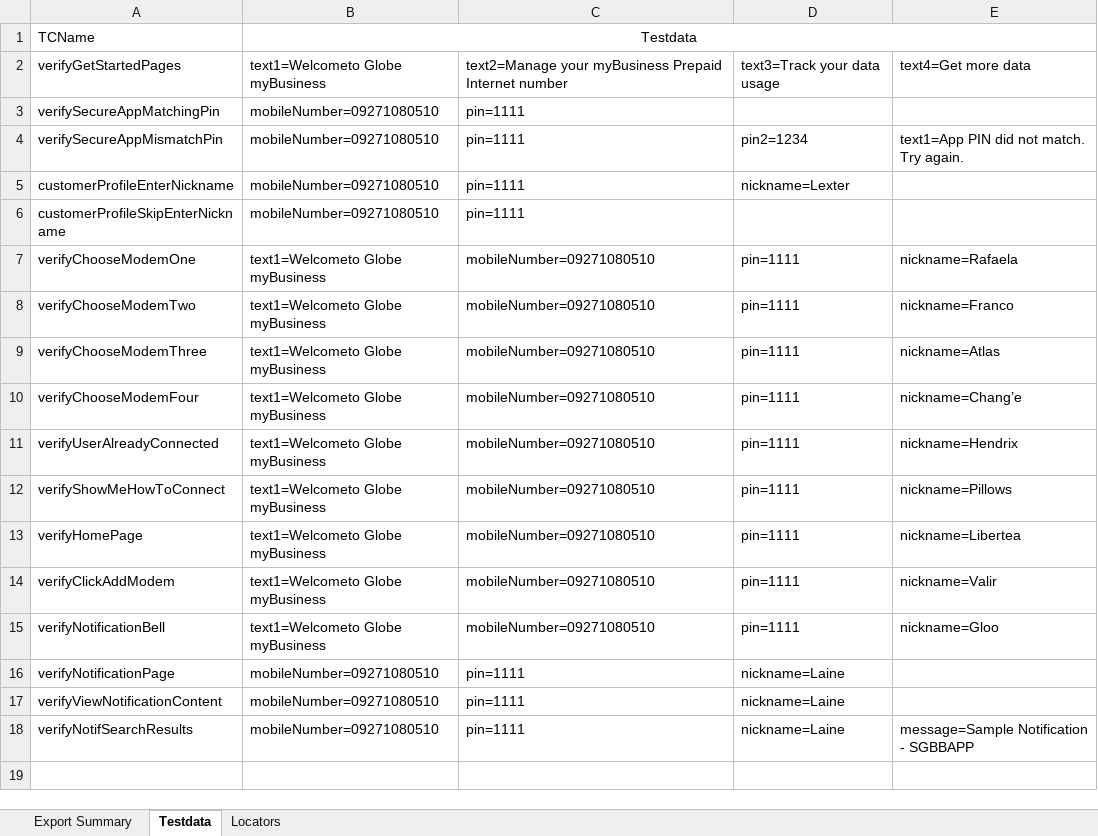
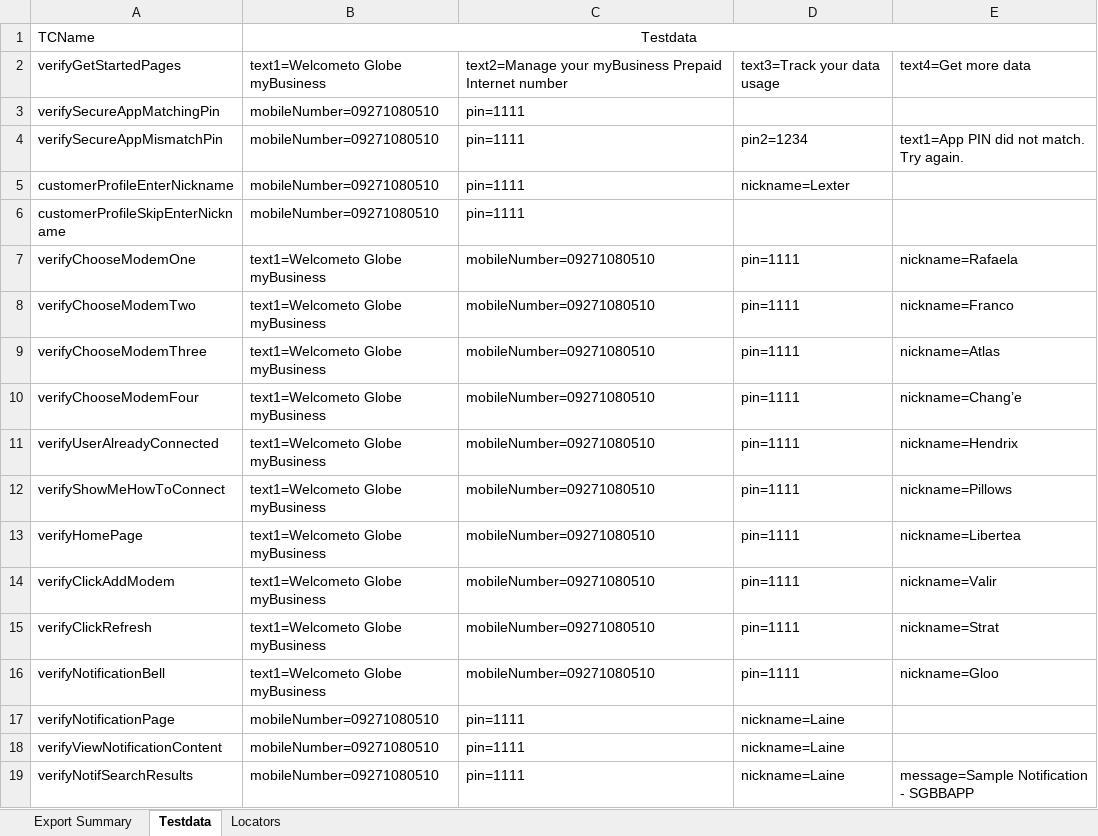
Before and after one commit to jlserra/Gomo, an Excel workbook: src/main/resources/Testdata.xlsx, sheet Testdata, drawn as a sheet; values as stored, in another font and other column widths than the file's, no borders; the diff names each change by its address in the sheet, - before the commit and + after, or states it on an @@ line.

```diff
--- a/src/main/resources/Testdata.xlsx (sheet Testdata)
+++ b/src/main/resources/Testdata.xlsx (sheet Testdata)
+row 15: verifyClickRefresh | text1=Welcometo Globe myBusiness | mobileNumber=09271080510 | pin=1111 | nickname=Strat
```
Also changed, not shown: sheet Locators, 4 other files.
